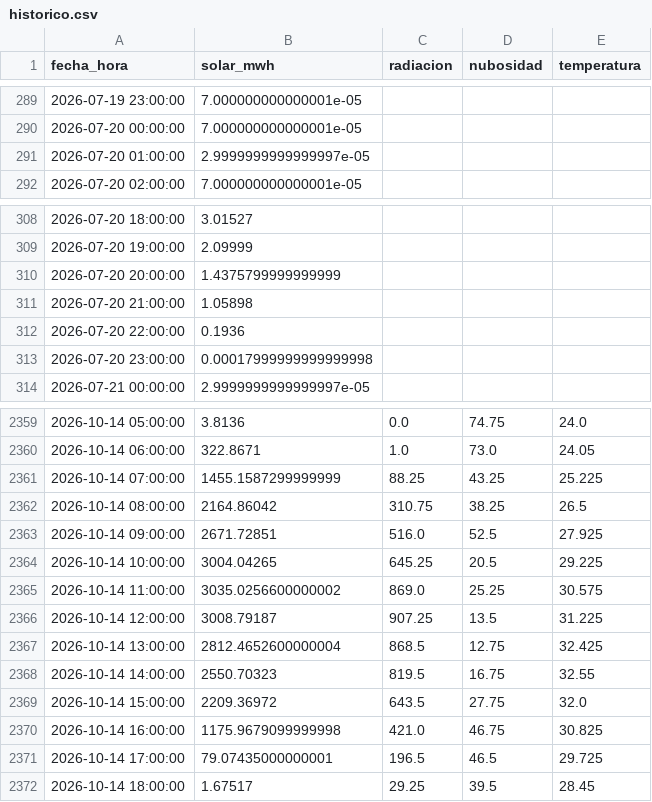
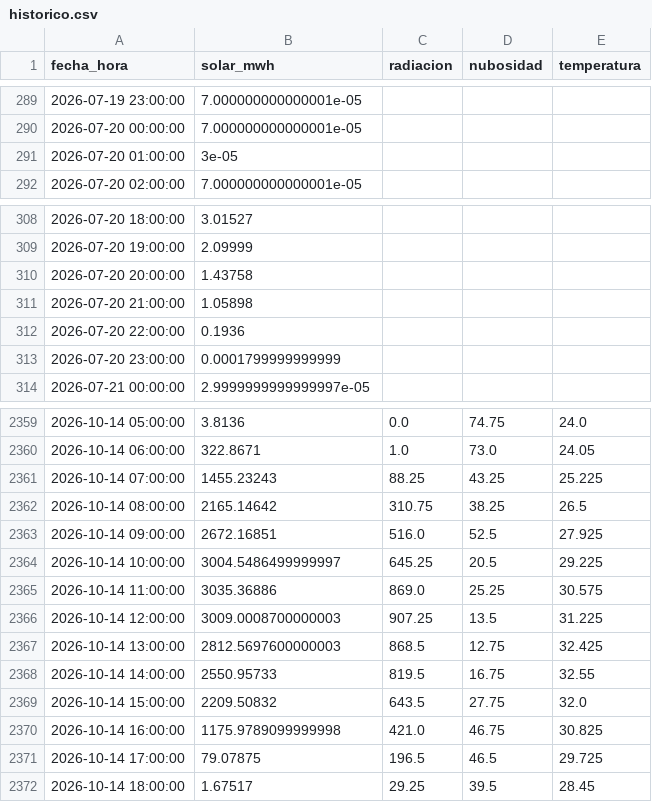
Before and after one commit to JuanCAndes27/liga-solar-xm, a CSV file: datos/historico.csv, drawn as a sheet; only a part is shown, gaps mark what is left out; the diff covers the shown part only.

```diff
--- a/datos/historico.csv
+++ b/datos/historico.csv
@@ -290,3 +290,3 @@ fecha_hora,solar_mwh,radiacion,nubosidad,temperatura
 2026-07-20 00:00:00,7.000000000000001e-05,,,
-2026-07-20 01:00:00,2.9999999999999997e-05,,,
+2026-07-20 01:00:00,3e-05,,,
 2026-07-20 02:00:00,7.000000000000001e-05,,,
@@ -309,6 +309,6 @@ fecha_hora,solar_mwh,radiacion,nubosidad,temperatura
 2026-07-20 19:00:00,2.09999,,,
-2026-07-20 20:00:00,1.4375799999999999,,,
+2026-07-20 20:00:00,1.43758,,,
 2026-07-20 21:00:00,1.05898,,,
 2026-07-20 22:00:00,0.1936,,,
-2026-07-20 23:00:00,0.00017999999999999998,,,
+2026-07-20 23:00:00,0.0001799999999999,,,
 2026-07-21 00:00:00,2.9999999999999997e-05,,,
@@ -2360,13 +2360,13 @@ fecha_hora,solar_mwh,radiacion,nubosidad,temperatura
 2026-10-14 06:00:00,322.8671,1.0,73.0,24.05
-2026-10-14 07:00:00,1455.1587299999999,88.25,43.25,25.225
-2026-10-14 08:00:00,2164.86042,310.75,38.25,26.5
-2026-10-14 09:00:00,2671.72851,516.0,52.5,27.925
-2026-10-14 10:00:00,3004.04265,645.25,20.5,29.225
-2026-10-14 11:00:00,3035.0256600000002,869.0,25.25,30.575
-2026-10-14 12:00:00,3008.79187,907.25,13.5,31.225
-2026-10-14 13:00:00,2812.4652600000004,868.5,12.75,32.425
-2026-10-14 14:00:00,2550.70323,819.5,16.75,32.55
-2026-10-14 15:00:00,2209.36972,643.5,27.75,32.0
-2026-10-14 16:00:00,1175.9679099999998,421.0,46.75,30.825
-2026-10-14 17:00:00,79.07435000000001,196.5,46.5,29.725
+2026-10-14 07:00:00,1455.23243,88.25,43.25,25.225
+2026-10-14 08:00:00,2165.14642,310.75,38.25,26.5
+2026-10-14 09:00:00,2672.16851,516.0,52.5,27.925
+2026-10-14 10:00:00,3004.5486499999997,645.25,20.5,29.225
+2026-10-14 11:00:00,3035.36886,869.0,25.25,30.575
+2026-10-14 12:00:00,3009.0008700000003,907.25,13.5,31.225
+2026-10-14 13:00:00,2812.5697600000003,868.5,12.75,32.425
+2026-10-14 14:00:00,2550.95733,819.5,16.75,32.55
+2026-10-14 15:00:00,2209.50832,643.5,27.75,32.0
+2026-10-14 16:00:00,1175.9789099999998,421.0,46.75,30.825
+2026-10-14 17:00:00,79.07875,196.5,46.5,29.725
 2026-10-14 18:00:00,1.67517,29.25,39.5,28.45
```
Also changed, not shown: 24 added rows elsewhere in this file, 3 other files.
